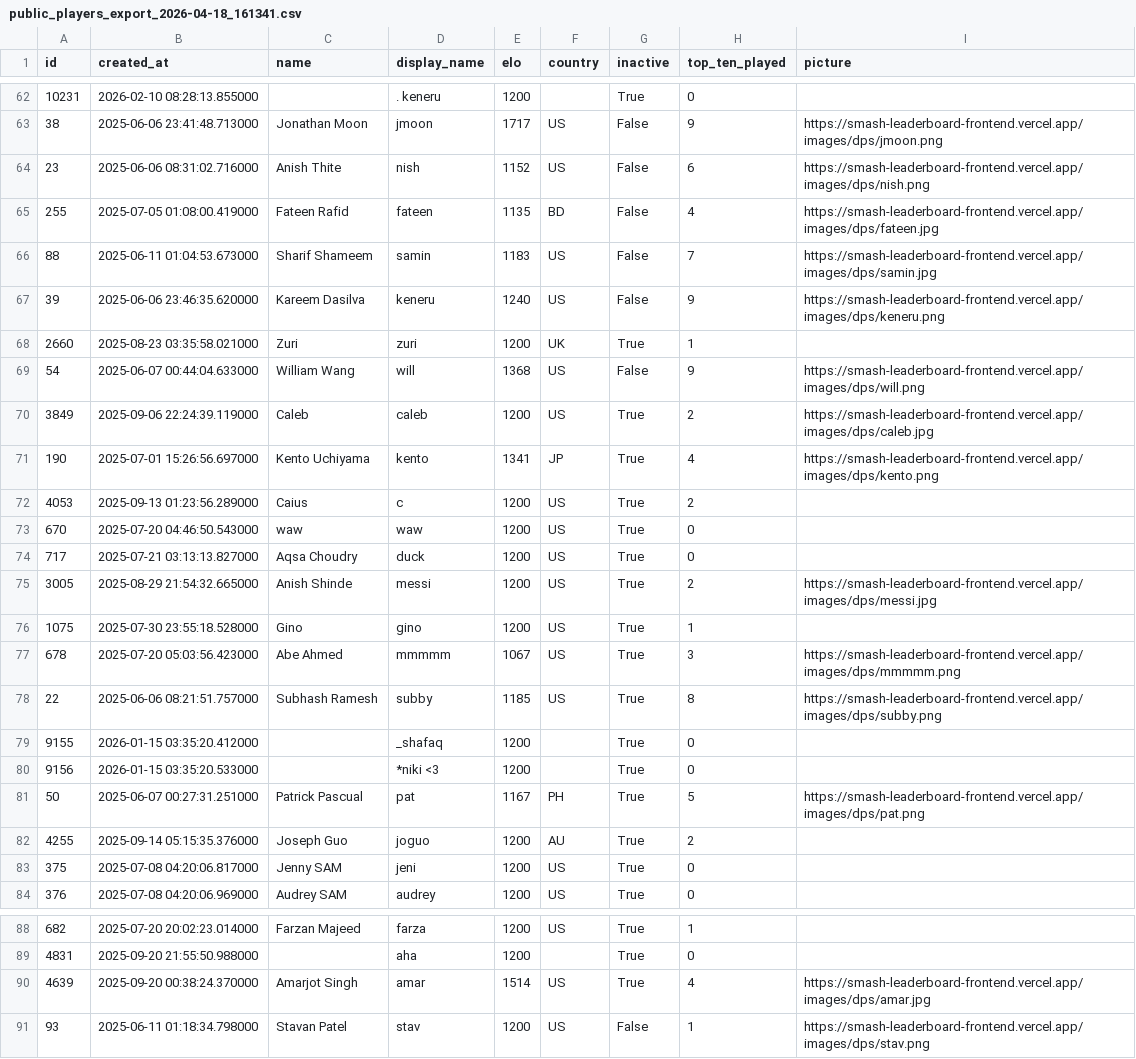
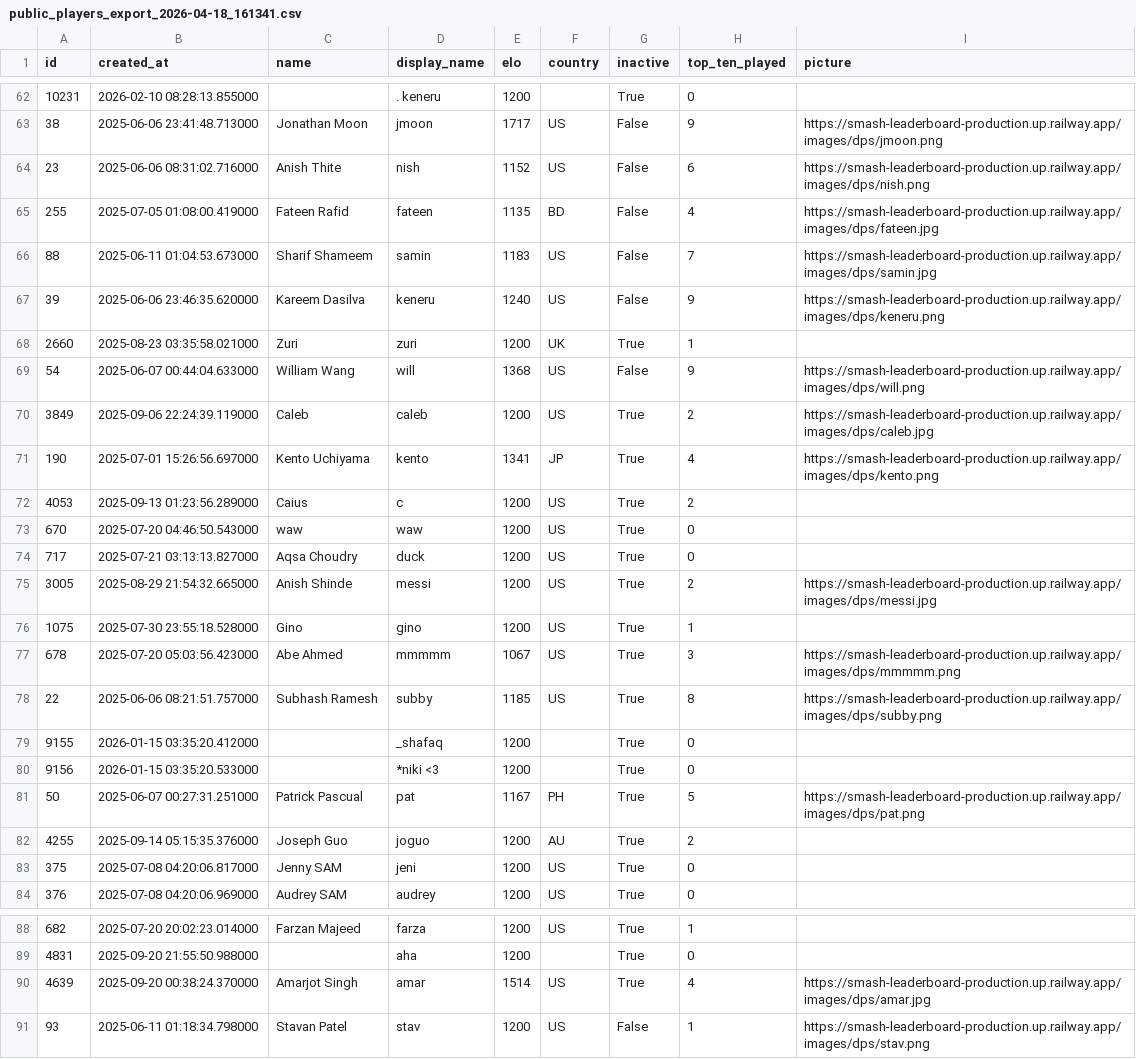
Before and after one commit to haseab/smash-leaderboard, a CSV file: public/analytics/data/public_players_export_2026-04-18_161341.csv, drawn as a sheet; only a part is shown, gaps mark what is left out; the diff covers the shown part only.

```diff
--- a/public/analytics/data/public_players_export_2026-04-18_161341.csv
+++ b/public/analytics/data/public_players_export_2026-04-18_161341.csv
@@ -63,11 +63,11 @@ id,created_at,name,display_name,elo,country,inactive,top_ten_played,picture
 10231,2026-02-10 08:28:13.855000,,. keneru,1200,,True,0,
-38,2025-06-06 23:41:48.713000,Jonathan Moon,jmoon,1717,US,False,9,https://smash-leaderboard-frontend.vercel.app/images/dps/jmoon.png
-23,2025-06-06 08:31:02.716000,Anish Thite,nish,1152,US,False,6,https://smash-leaderboard-frontend.vercel.app/images/dps/nish.png
-255,2025-07-05 01:08:00.419000,Fateen Rafid,fateen,1135,BD,False,4,https://smash-leaderboard-frontend.vercel.app/images/dps/fateen.jpg
-88,2025-06-11 01:04:53.673000,Sharif Shameem,samin,1183,US,False,7,https://smash-leaderboard-frontend.vercel.app/images/dps/samin.jpg
-39,2025-06-06 23:46:35.620000,Kareem Dasilva,keneru,1240,US,False,9,https://smash-leaderboard-frontend.vercel.app/images/dps/keneru.png
+38,2025-06-06 23:41:48.713000,Jonathan Moon,jmoon,1717,US,False,9,https://smash-leaderboard-production.up.railway.app/images/dps/jmoon.png
+23,2025-06-06 08:31:02.716000,Anish Thite,nish,1152,US,False,6,https://smash-leaderboard-production.up.railway.app/images/dps/nish.png
+255,2025-07-05 01:08:00.419000,Fateen Rafid,fateen,1135,BD,False,4,https://smash-leaderboard-production.up.railway.app/images/dps/fateen.jpg
+88,2025-06-11 01:04:53.673000,Sharif Shameem,samin,1183,US,False,7,https://smash-leaderboard-production.up.railway.app/images/dps/samin.jpg
+39,2025-06-06 23:46:35.620000,Kareem Dasilva,keneru,1240,US,False,9,https://smash-leaderboard-production.up.railway.app/images/dps/keneru.png
 2660,2025-08-23 03:35:58.021000,Zuri,zuri,1200,UK,True,1,
-54,2025-06-07 00:44:04.633000,William Wang,will,1368,US,False,9,https://smash-leaderboard-frontend.vercel.app/images/dps/will.png
-3849,2025-09-06 22:24:39.119000,Caleb,caleb,1200,US,True,2,https://smash-leaderboard-frontend.vercel.app/images/dps/caleb.jpg
-190,2025-07-01 15:26:56.697000,Kento Uchiyama,kento,1341,JP,True,4,https://smash-leaderboard-frontend.vercel.app/images/dps/kento.png
+54,2025-06-07 00:44:04.633000,William Wang,will,1368,US,False,9,https://smash-leaderboard-production.up.railway.app/images/dps/will.png
+3849,2025-09-06 22:24:39.119000,Caleb,caleb,1200,US,True,2,https://smash-leaderboard-production.up.railway.app/images/dps/caleb.jpg
+190,2025-07-01 15:26:56.697000,Kento Uchiyama,kento,1341,JP,True,4,https://smash-leaderboard-production.up.railway.app/images/dps/kento.png
 4053,2025-09-13 01:23:56.289000,Caius,c,1200,US,True,2,
@@ -75,9 +75,9 @@ id,created_at,name,display_name,elo,country,inactive,top_ten_played,picture
 717,2025-07-21 03:13:13.827000,Aqsa Choudry,duck,1200,US,True,0,
-3005,2025-08-29 21:54:32.665000,Anish Shinde,messi,1200,US,True,2,https://smash-leaderboard-frontend.vercel.app/images/dps/messi.jpg
+3005,2025-08-29 21:54:32.665000,Anish Shinde,messi,1200,US,True,2,https://smash-leaderboard-production.up.railway.app/images/dps/messi.jpg
 1075,2025-07-30 23:55:18.528000,Gino,gino,1200,US,True,1,
-678,2025-07-20 05:03:56.423000,Abe Ahmed,mmmmm,1067,US,True,3,https://smash-leaderboard-frontend.vercel.app/images/dps/mmmmm.png
-22,2025-06-06 08:21:51.757000,Subhash Ramesh,subby,1185,US,True,8,https://smash-leaderboard-frontend.vercel.app/images/dps/subby.png
+678,2025-07-20 05:03:56.423000,Abe Ahmed,mmmmm,1067,US,True,3,https://smash-leaderboard-production.up.railway.app/images/dps/mmmmm.png
+22,2025-06-06 08:21:51.757000,Subhash Ramesh,subby,1185,US,True,8,https://smash-leaderboard-production.up.railway.app/images/dps/subby.png
 9155,2026-01-15 03:35:20.412000,,_shafaq,1200,,True,0,
 9156,2026-01-15 03:35:20.533000,,*niki <3,1200,,True,0,
-50,2025-06-07 00:27:31.251000,Patrick Pascual,pat,1167,PH,True,5,https://smash-leaderboard-frontend.vercel.app/images/dps/pat.png
+50,2025-06-07 00:27:31.251000,Patrick Pascual,pat,1167,PH,True,5,https://smash-leaderboard-production.up.railway.app/images/dps/pat.png
 4255,2025-09-14 05:15:35.376000,Joseph Guo,joguo,1200,AU,True,2,
@@ -90,3 +90,3 @@ id,created_at,name,display_name,elo,country,inactive,top_ten_played,picture
 4831,2025-09-20 21:55:50.988000,,aha,1200,,True,0,
-4639,2025-09-20 00:38:24.370000,Amarjot Singh,amar,1514,US,True,4,https://smash-leaderboard-frontend.vercel.app/images/dps/amar.jpg
-93,2025-06-11 01:18:34.798000,Stavan Patel,stav,1200,US,False,1,https://smash-leaderboard-frontend.vercel.app/images/dps/stav.png
+4639,2025-09-20 00:38:24.370000,Amarjot Singh,amar,1514,US,True,4,https://smash-leaderboard-production.up.railway.app/images/dps/amar.jpg
+93,2025-06-11 01:18:34.798000,Stavan Patel,stav,1200,US,False,1,https://smash-leaderboard-production.up.railway.app/images/dps/stav.png
```
Also changed, not shown: 12 edited cells elsewhere in this file.
